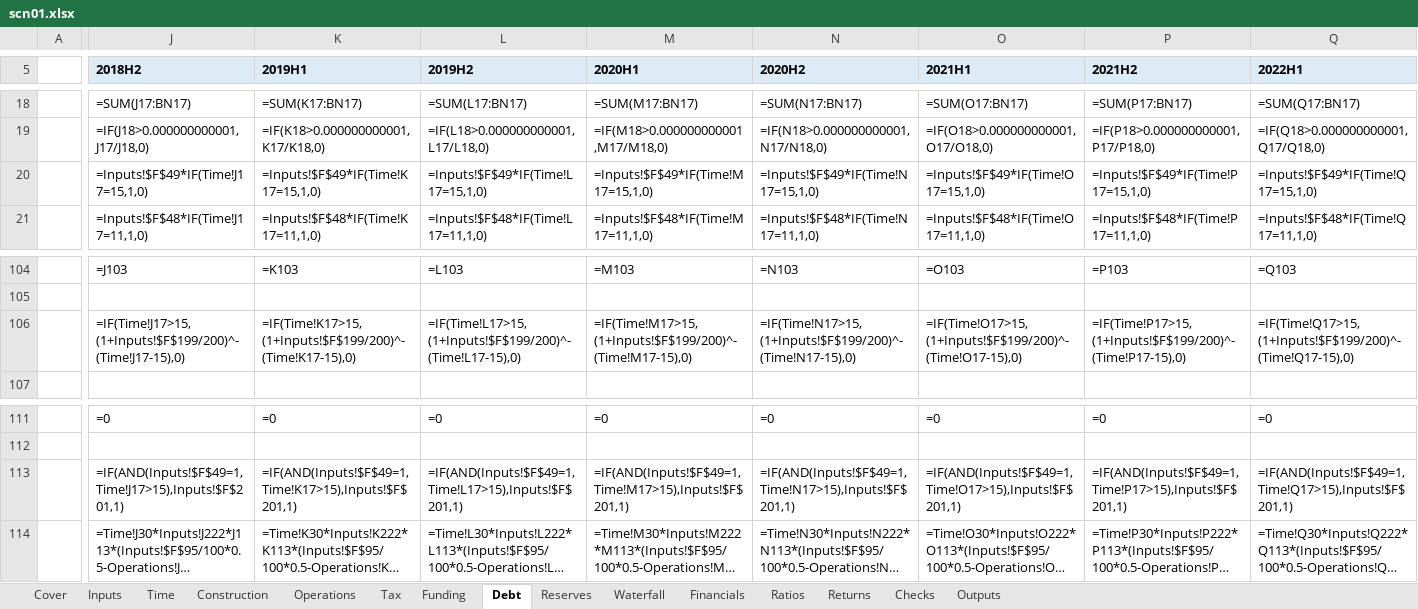
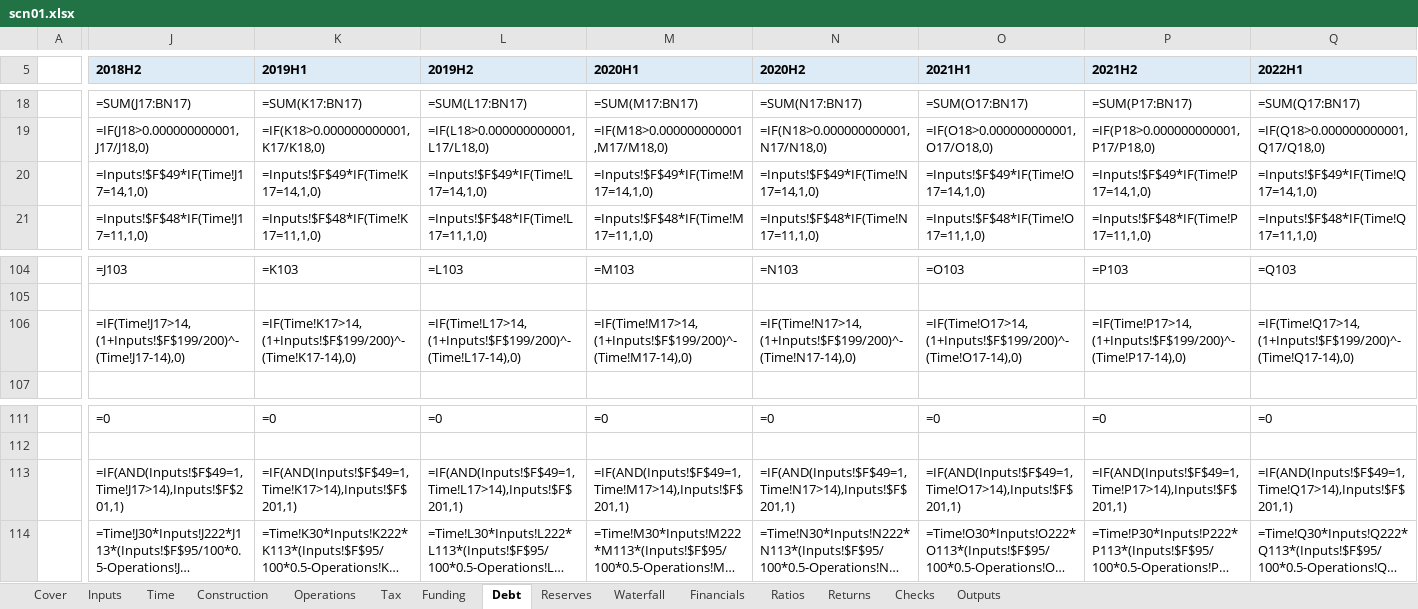
Before and after one commit to Luph/neurolab, an Excel workbook: book/model/recalc/scn01.xlsx, sheet Debt, drawn as a sheet; only a part is shown, gaps mark what is left out; long unchanged cells end in …; values as stored, in another font and other column widths than the file's, no borders; formulas without a stored value are shown as written; the diff covers the shown part only; the diff names each change by its address in the sheet, - before the commit and + after, or states it on an @@ line.

```diff
--- a/book/model/recalc/scn01.xlsx (sheet Debt)
+++ b/book/model/recalc/scn01.xlsx (sheet Debt)
-J20 (2018H2): =Inputs!$F$49*IF(Time!J17=15,1,0)
+J20 (2018H2): =Inputs!$F$49*IF(Time!J17=14,1,0)
-K20 (2019H1): =Inputs!$F$49*IF(Time!K17=15,1,0)
+K20 (2019H1): =Inputs!$F$49*IF(Time!K17=14,1,0)
-L20 (2019H2): =Inputs!$F$49*IF(Time!L17=15,1,0)
+L20 (2019H2): =Inputs!$F$49*IF(Time!L17=14,1,0)
-M20 (2020H1): =Inputs!$F$49*IF(Time!M17=15,1,0)
+M20 (2020H1): =Inputs!$F$49*IF(Time!M17=14,1,0)
-N20 (2020H2): =Inputs!$F$49*IF(Time!N17=15,1,0)
+N20 (2020H2): =Inputs!$F$49*IF(Time!N17=14,1,0)
-O20 (2021H1): =Inputs!$F$49*IF(Time!O17=15,1,0)
+O20 (2021H1): =Inputs!$F$49*IF(Time!O17=14,1,0)
-P20 (2021H2): =Inputs!$F$49*IF(Time!P17=15,1,0)
+P20 (2021H2): =Inputs!$F$49*IF(Time!P17=14,1,0)
-Q20 (2022H1): =Inputs!$F$49*IF(Time!Q17=15,1,0)
+Q20 (2022H1): =Inputs!$F$49*IF(Time!Q17=14,1,0)
-J106 (2018H2): =IF(Time!J17>15,(1+Inputs!$F$199/200)^-(Time!J17-15),0)
+J106 (2018H2): =IF(Time!J17>14,(1+Inputs!$F$199/200)^-(Time!J17-14),0)
-K106 (2019H1): =IF(Time!K17>15,(1+Inputs!$F$199/200)^-(Time!K17-15),0)
+K106 (2019H1): =IF(Time!K17>14,(1+Inputs!$F$199/200)^-(Time!K17-14),0)
-L106 (2019H2): =IF(Time!L17>15,(1+Inputs!$F$199/200)^-(Time!L17-15),0)
+L106 (2019H2): =IF(Time!L17>14,(1+Inputs!$F$199/200)^-(Time!L17-14),0)
-M106 (2020H1): =IF(Time!M17>15,(1+Inputs!$F$199/200)^-(Time!M17-15),0)
+M106 (2020H1): =IF(Time!M17>14,(1+Inputs!$F$199/200)^-(Time!M17-14),0)
-N106 (2020H2): =IF(Time!N17>15,(1+Inputs!$F$199/200)^-(Time!N17-15),0)
+N106 (2020H2): =IF(Time!N17>14,(1+Inputs!$F$199/200)^-(Time!N17-14),0)
-O106 (2021H1): =IF(Time!O17>15,(1+Inputs!$F$199/200)^-(Time!O17-15),0)
+O106 (2021H1): =IF(Time!O17>14,(1+Inputs!$F$199/200)^-(Time!O17-14),0)
-P106 (2021H2): =IF(Time!P17>15,(1+Inputs!$F$199/200)^-(Time!P17-15),0)
+P106 (2021H2): =IF(Time!P17>14,(1+Inputs!$F$199/200)^-(Time!P17-14),0)
-Q106 (2022H1): =IF(Time!Q17>15,(1+Inputs!$F$199/200)^-(Time!Q17-15),0)
+Q106 (2022H1): =IF(Time!Q17>14,(1+Inputs!$F$199/200)^-(Time!Q17-14),0)
-J113 (2018H2): =IF(AND(Inputs!$F$49=1,Time!J17>15),Inputs!$F$201,1)
+J113 (2018H2): =IF(AND(Inputs!$F$49=1,Time!J17>14),Inputs!$F$201,1)
-K113 (2019H1): =IF(AND(Inputs!$F$49=1,Time!K17>15),Inputs!$F$201,1)
+K113 (2019H1): =IF(AND(Inputs!$F$49=1,Time!K17>14),Inputs!$F$201,1)
-L113 (2019H2): =IF(AND(Inputs!$F$49=1,Time!L17>15),Inputs!$F$201,1)
+L113 (2019H2): =IF(AND(Inputs!$F$49=1,Time!L17>14),Inputs!$F$201,1)
-M113 (2020H1): =IF(AND(Inputs!$F$49=1,Time!M17>15),Inputs!$F$201,1)
+M113 (2020H1): =IF(AND(Inputs!$F$49=1,Time!M17>14),Inputs!$F$201,1)
-N113 (2020H2): =IF(AND(Inputs!$F$49=1,Time!N17>15),Inputs!$F$201,1)
+N113 (2020H2): =IF(AND(Inputs!$F$49=1,Time!N17>14),Inputs!$F$201,1)
-O113 (2021H1): =IF(AND(Inputs!$F$49=1,Time!O17>15),Inputs!$F$201,1)
+O113 (2021H1): =IF(AND(Inputs!$F$49=1,Time!O17>14),Inputs!$F$201,1)
-P113 (2021H2): =IF(AND(Inputs!$F$49=1,Time!P17>15),Inputs!$F$201,1)
+P113 (2021H2): =IF(AND(Inputs!$F$49=1,Time!P17>14),Inputs!$F$201,1)
-Q113 (2022H1): =IF(AND(Inputs!$F$49=1,Time!Q17>15),Inputs!$F$201,1)
+Q113 (2022H1): =IF(AND(Inputs!$F$49=1,Time!Q17>14),Inputs!$F$201,1)
```
Also changed, not shown: 204 edited cells elsewhere in this sheet, sheet Tax, sheet Funding, book/model/recalc/out/scn01.xlsx, book/model/recalc/scn15.xlsx, 2 other files.
